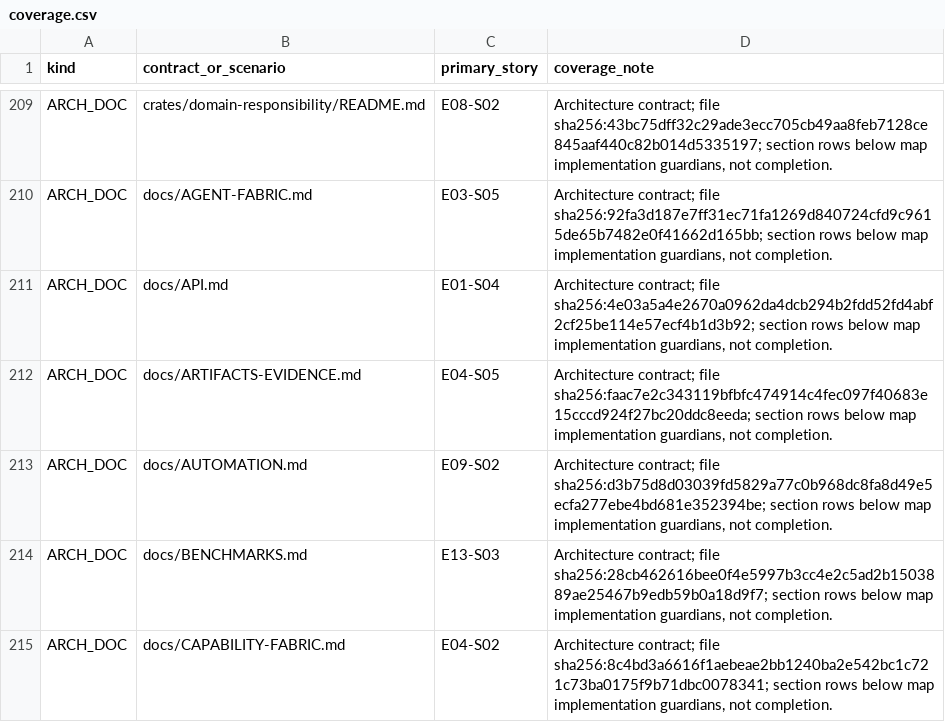
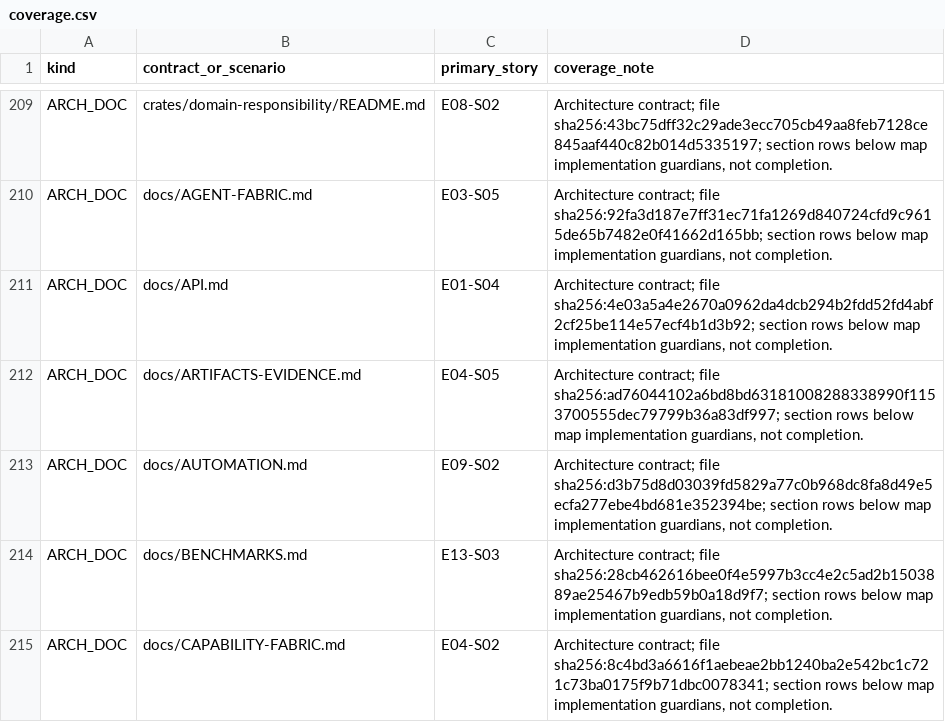
Before and after one commit to sarv-projects/litecowork, a CSV file: implementation/coverage.csv, drawn as a sheet; only a part is shown, gaps mark what is left out; the diff covers the shown part only.

```diff
--- a/implementation/coverage.csv
+++ b/implementation/coverage.csv
@@ -211,3 +211,3 @@ ARCH_DOC,docs/AGENT-FABRIC.md,E03-S05,"Architecture contract; file sha256:92fa3d
 ARCH_DOC,docs/API.md,E01-S04,"Architecture contract; file sha256:4e03a5a4e2670a0962da4dcb294b2fdd52fd4abf2cf25be114e57ecf4b1d3b92; section rows below map implementation guardians, not completion."
-ARCH_DOC,docs/ARTIFACTS-EVIDENCE.md,E04-S05,"Architecture contract; file sha256:faac7e2c343119bfbfc474914c4fec097f40683e15cccd924f27bc20ddc8eeda; section rows below map implementation guardians, not completion."
+ARCH_DOC,docs/ARTIFACTS-EVIDENCE.md,E04-S05,"Architecture contract; file sha256:ad76044102a6bd8bd63181008288338990f1153700555dec79799b36a83df997; section rows below map implementation guardians, not completion."
 ARCH_DOC,docs/AUTOMATION.md,E09-S02,"Architecture contract; file sha256:d3b75d8d03039fd5829a77c0b968dc8fa8d49e5ecfa277ebe4bd681e352394be; section rows below map implementation guardians, not completion."
```
Also changed, not shown: 1 added row and 14 edited cells elsewhere in this file, 11 other files.
